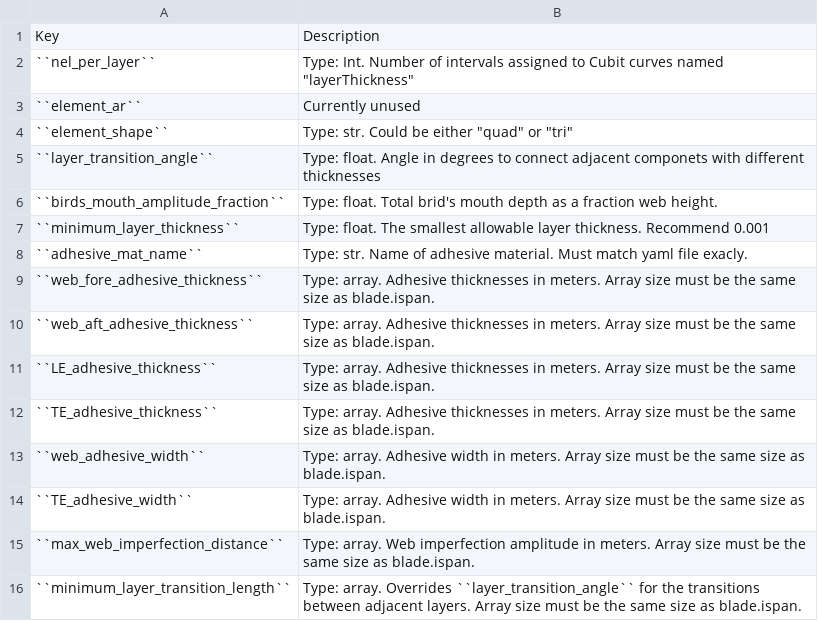
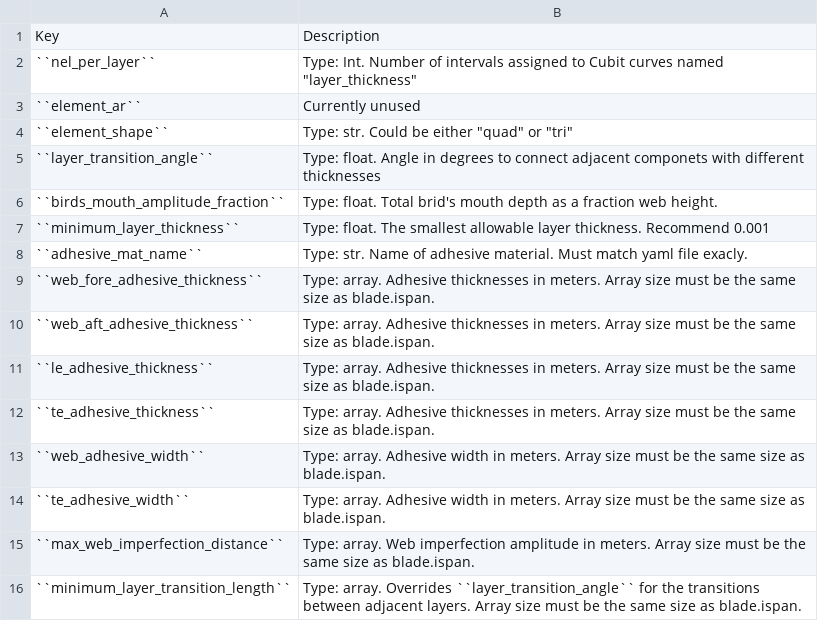
Before and after one commit to sandialabs/pyNuMAD, a CSV file: docs/cs_params_dict.csv, drawn as a sheet.

```diff
--- a/docs/cs_params_dict.csv
+++ b/docs/cs_params_dict.csv
@@ -1,3 +1,3 @@
 Key,Description
-``nel_per_layer``,"Type: Int. Number of intervals assigned to Cubit curves named ""layerThickness"""
+``nel_per_layer``,"Type: Int. Number of intervals assigned to Cubit curves named ""layer_thickness"""
 ``element_ar``,Currently unused
@@ -10,6 +10,6 @@
 ``web_aft_adhesive_thickness``,Type: array. Adhesive thicknesses in meters. Array size must be the same size as blade.ispan.
-``LE_adhesive_thickness``,Type: array. Adhesive thicknesses in meters. Array size must be the same size as blade.ispan.
-``TE_adhesive_thickness``,Type: array. Adhesive thicknesses in meters. Array size must be the same size as blade.ispan.
+``le_adhesive_thickness``,Type: array. Adhesive thicknesses in meters. Array size must be the same size as blade.ispan.
+``te_adhesive_thickness``,Type: array. Adhesive thicknesses in meters. Array size must be the same size as blade.ispan.
 ``web_adhesive_width``,Type: array. Adhesive width in meters. Array size must be the same size as blade.ispan.
-``TE_adhesive_width``,Type: array. Adhesive width in meters. Array size must be the same size as blade.ispan.
+``te_adhesive_width``,Type: array. Adhesive width in meters. Array size must be the same size as blade.ispan.
 ``max_web_imperfection_distance``,Type: array. Web imperfection amplitude in meters.  Array size must be the same size as blade.ispan.
```
Also changed, not shown: 19 other files.
